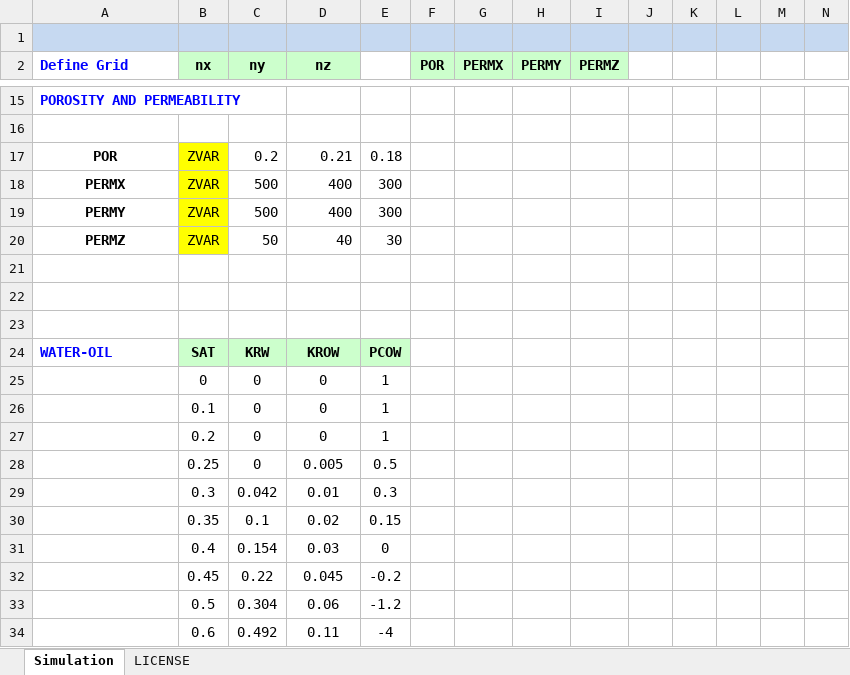
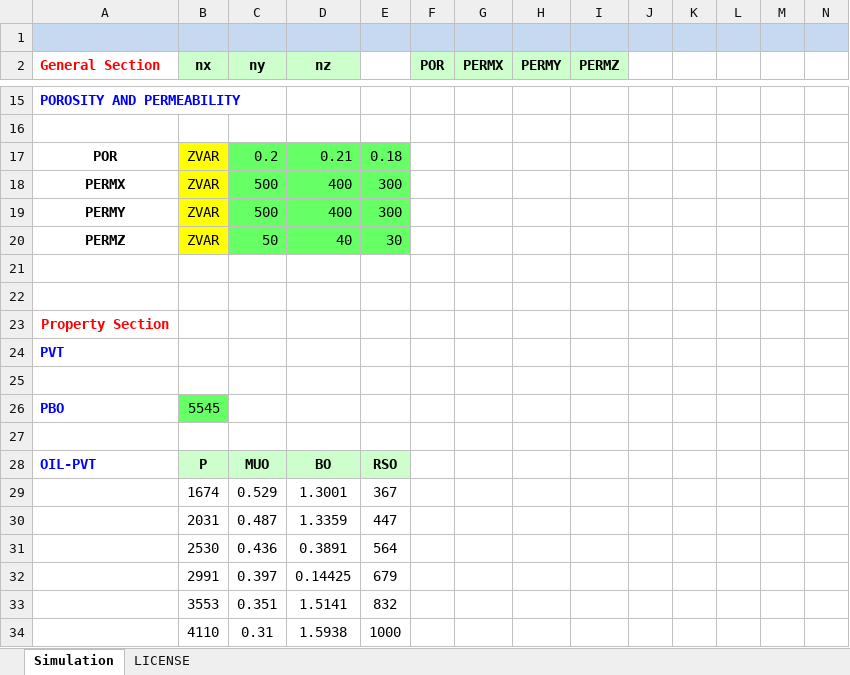
Before and after one commit to ABV-Hub/ExcelPython, an Excel workbook: simulation.xlsm, sheet Simulation, drawn as a sheet; only a part is shown, gaps mark what is left out; the shorter side is filled out with more unchanged rows; values as stored, in another font and other column widths than the file's, no borders; rows hold the shown columns only; the diff covers the shown part only; the diff names each change by its address in the sheet, - before the commit and + after, or states it on an @@ line.

```diff
--- a/simulation.xlsm (sheet Simulation)
+++ b/simulation.xlsm (sheet Simulation)
-A2: Define Grid
+A2: General Section
-A2 text colour: #0000FF
+A2 text colour: #FF0000
-C17:E20 fill: none
+C17:E20 fill: #66FF66
+row 23: Property Section
+row 24: PVT
+row 25: (empty)
+row 26: PBO | 5545
+row 27: (empty)
+row 28: OIL-PVT | P | MUO | BO | RSO
+row 29:  | 1674 | 0.529 | 1.3001 | 367
+row 30:  | 2031 | 0.487 | 1.3359 | 447
+row 31:  | 2530 | 0.436 | 0.3891 | 564
+row 32:  | 2991 | 0.397 | 0.14425 | 679
+row 33:  | 3553 | 0.351 | 1.5141 | 832
+row 34:  | 4110 | 0.31 | 1.5938 | 1000
```
Also changed, not shown: 10 added rows, 126 removed rows, 19 moved rows, 1 edited cell and cell formats elsewhere in this sheet, 1 other file.
